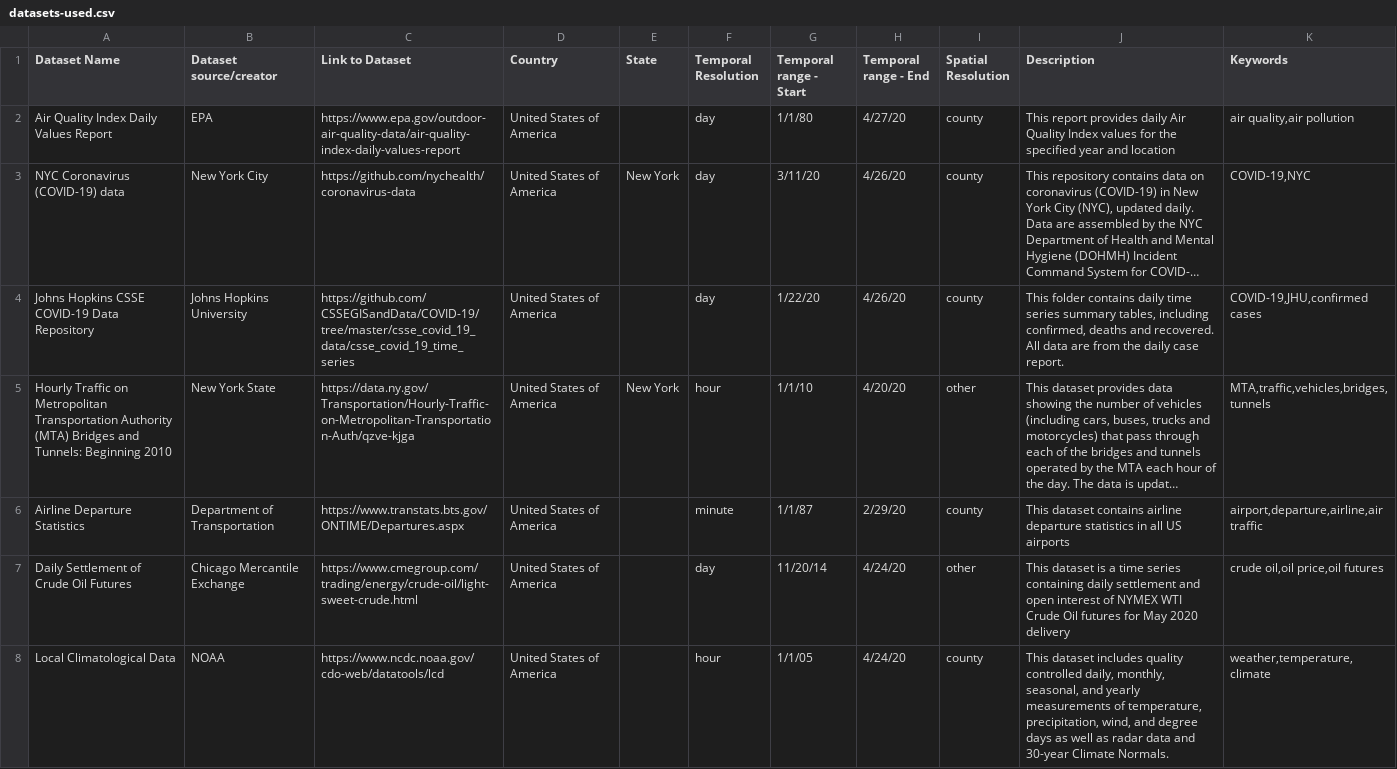
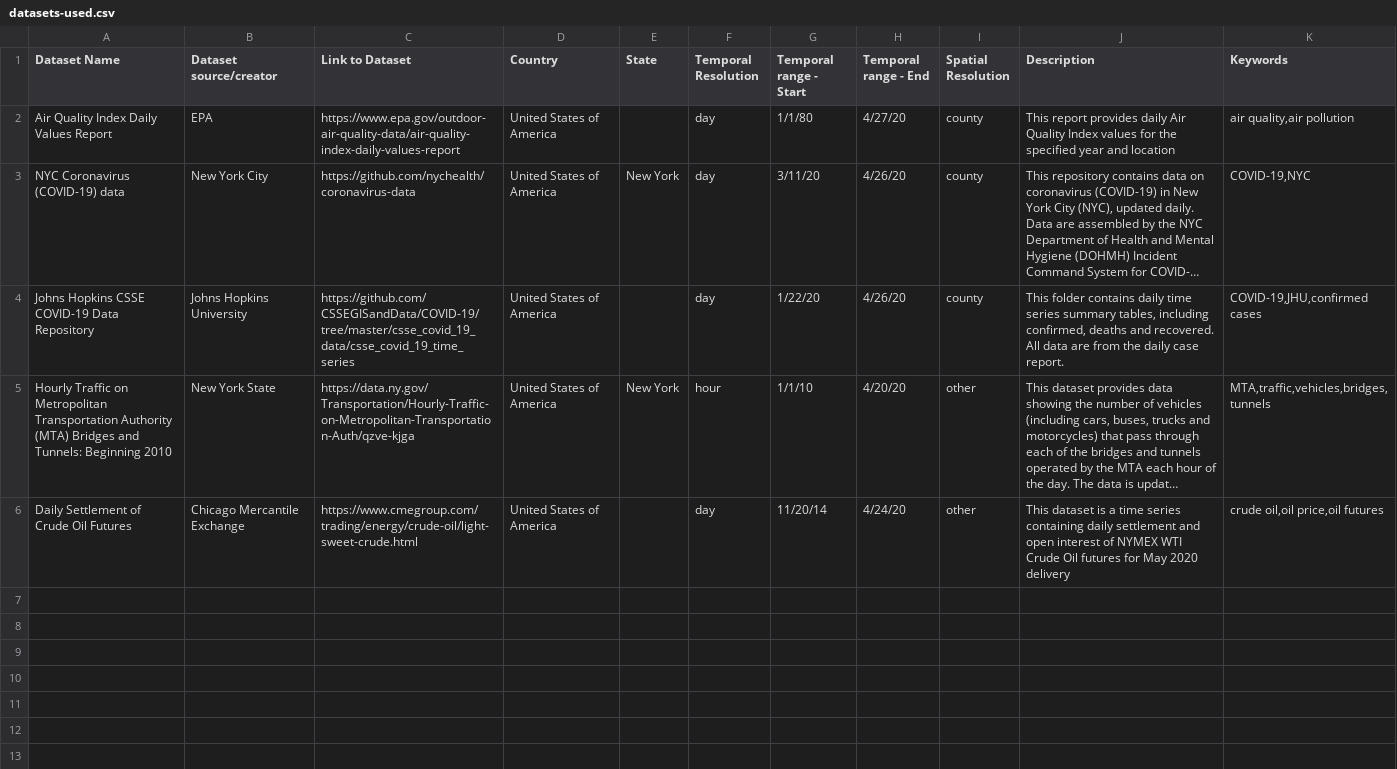
Before and after one commit to tianrunw/big-data-air-pollution, a CSV file: datasets-used.csv, drawn as a sheet; long unchanged cells end in …; the diff names each change by its address in the sheet, - before the commit and + after, or states it on an @@ line.

Commit message:
updated datasets list

```diff
--- a/datasets-used.csv
+++ b/datasets-used.csv
-row 6: Airline Departure Statistics | Department of Transportation | https://www.transtats.bts.gov/ONTIME/Departures.aspx | United States of America |  | minute | 1/1/87 | 2/29/20 | county | This dataset contains airline departure statistics in all US airports | airport,departure,airline,air traffic
-row 8: Local Climatological Data | NOAA | https://www.ncdc.noaa.gov/cdo-web/datatools/lcd | United States of America |  | hour | 1/1/05 | 4/24/20 | county | This dataset includes quality controlled daily, monthly, seasonal, and yearly measurements of temperature, precipitation, wind, and degree days as well as radar data and 30-year Climate Normals. | weather,temperature,climate
```
